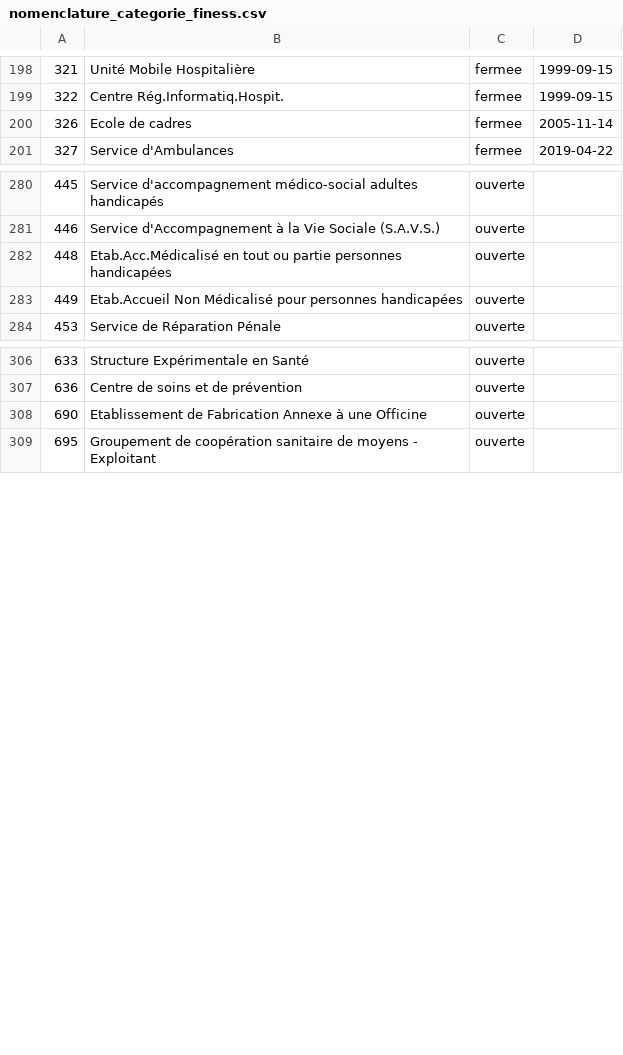
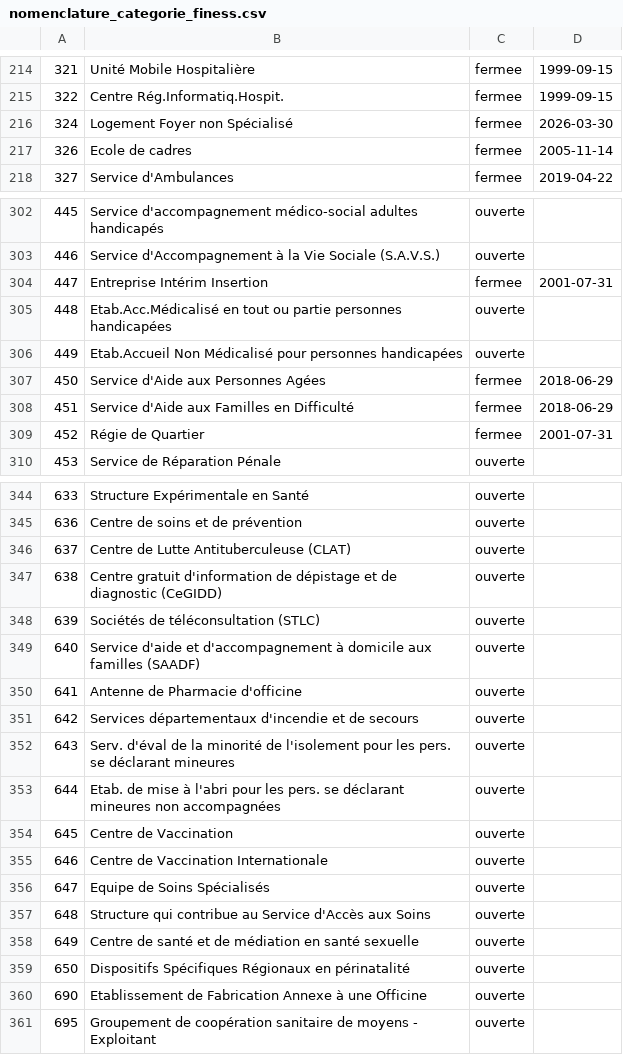
Before and after one commit to mThorlak/observatoire-offre-medicosociale-enfance, a CSV file: referentiels/nomenclature_categorie_finess.csv, drawn as a sheet; only a part is shown, gaps mark what is left out; the diff covers the shown part only; the diff names each change by its address in the sheet, - before the commit and + after, or states it on an @@ line.

```diff
--- a/referentiels/nomenclature_categorie_finess.csv
+++ b/referentiels/nomenclature_categorie_finess.csv
+row 216: 324 | Logement Foyer non Spécialisé | fermee | 2026-03-30
+row 304: 447 | Entreprise Intérim Insertion | fermee | 2001-07-31
+row 307: 450 | Service d'Aide aux Personnes Agées | fermee | 2018-06-29
+row 308: 451 | Service d'Aide aux Familles en Difficulté | fermee | 2018-06-29
+row 309: 452 | Régie de Quartier | fermee | 2001-07-31
+row 346: 637 | Centre de Lutte Antituberculeuse (CLAT) | ouverte
+row 347: 638 | Centre gratuit d'information de dépistage et de diagnostic (CeGIDD) | ouverte
+row 348: 639 | Sociétés de téléconsultation (STLC) | ouverte
+row 349: 640 | Service d'aide et d'accompagnement à domicile aux familles (SAADF) | ouverte
+row 350: 641 | Antenne de Pharmacie d'officine | ouverte
+row 351: 642 | Services départementaux d'incendie et de secours | ouverte
+row 352: 643 | Serv. d'éval de la minorité de l'isolement pour les pers. se déclarant mineures | ouverte
+row 353: 644 | Etab. de mise à l'abri pour les pers. se déclarant mineures non accompagnées | ouverte
+row 354: 645 | Centre de Vaccination | ouverte
+row 355: 646 | Centre de Vaccination Internationale | ouverte
+row 356: 647 | Equipe de Soins Spécialisés | ouverte
+row 357: 648 | Structure qui contribue au Service d'Accès aux Soins | ouverte
+row 358: 649 | Centre de santé et de médiation en santé sexuelle | ouverte
+row 359: 650 | Dispositifs Spécifiques Régionaux en périnatalité | ouverte
```
Also changed, not shown: 33 added rows and 10 edited cells elsewhere in this file, 2 other files.
